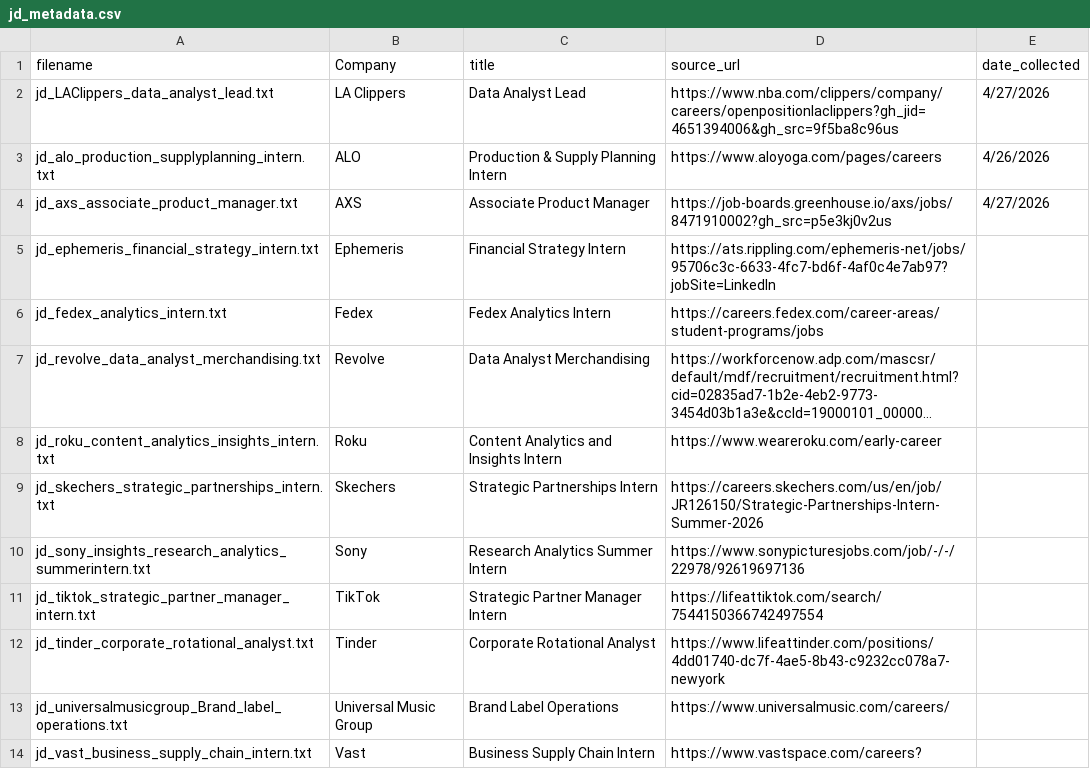
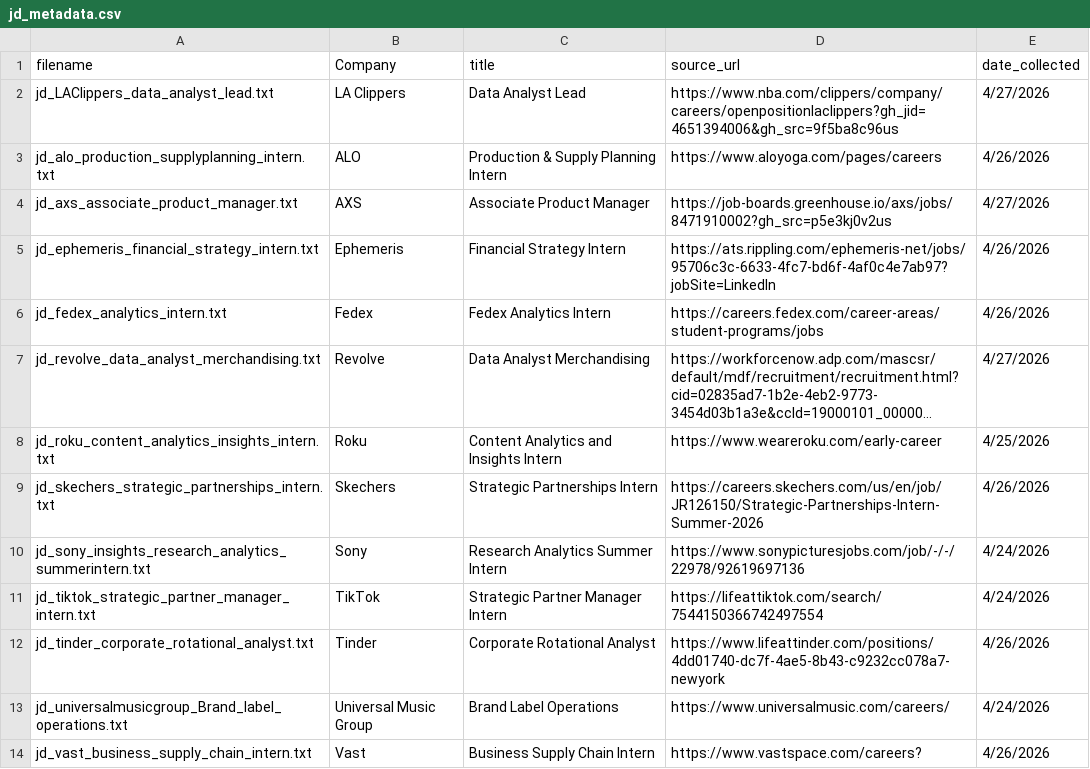
Before and after one commit to marcelalozano27-ship-it/bsan6200-assignment5, a CSV file: data/jd_metadata.csv, drawn as a sheet; long unchanged cells end in …; the diff names each change by its address in the sheet, - before the commit and + after, or states it on an @@ line.

Commit message:
Update jd_metadata.csv

```diff
--- a/data/jd_metadata.csv
+++ b/data/jd_metadata.csv
-E5:E6 (date_collected): (empty)
+E5:E6 (date_collected): 4/26/2026
-E7 (date_collected): (empty)
+E7 (date_collected): 4/27/2026
-E8 (date_collected): (empty)
+E8 (date_collected): 4/25/2026
-E9 (date_collected): (empty)
+E9 (date_collected): 4/26/2026
-E10:E11 (date_collected): (empty)
+E10:E11 (date_collected): 4/24/2026
-E12 (date_collected): (empty)
+E12 (date_collected): 4/26/2026
-E13 (date_collected): (empty)
+E13 (date_collected): 4/24/2026
-E14 (date_collected): (empty)
+E14 (date_collected): 4/26/2026
```
